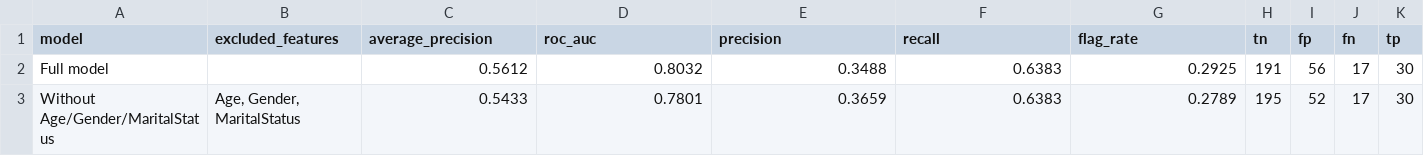
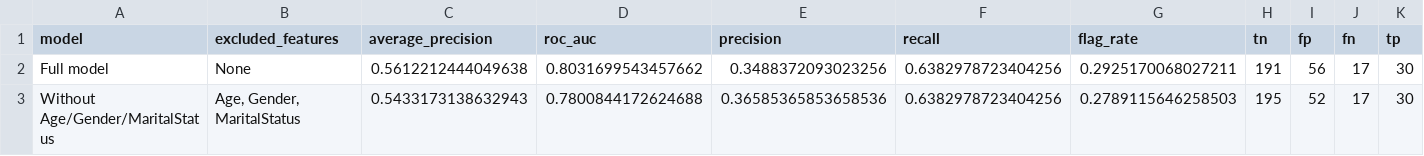
Before and after one commit to pranjali-sonkamble/employee-attrition-analysis, a CSV file: reports/sensitive_attribute_ablation.csv, drawn as a sheet.

Commit message:
Document sensitive attribute ablation results
git status#

```diff
--- a/reports/sensitive_attribute_ablation.csv
+++ b/reports/sensitive_attribute_ablation.csv
@@ -1,3 +1,3 @@
 model,excluded_features,average_precision,roc_auc,precision,recall,flag_rate,tn,fp,fn,tp
-Full model,,0.5612,0.8032,0.3488,0.6383,0.2925,191,56,17,30
-Without Age/Gender/MaritalStatus,"Age, Gender, MaritalStatus",0.5433,0.7801,0.3659,0.6383,0.2789,195,52,17,30
+Full model,None,0.5612212444049638,0.8031699543457662,0.3488372093023256,0.6382978723404256,0.2925170068027211,191,56,17,30
+Without Age/Gender/MaritalStatus,"Age, Gender, MaritalStatus",0.5433173138632943,0.7800844172624688,0.36585365853658536,0.6382978723404256,0.2789115646258503,195,52,17,30
```
Also changed, not shown: 1 other file.
